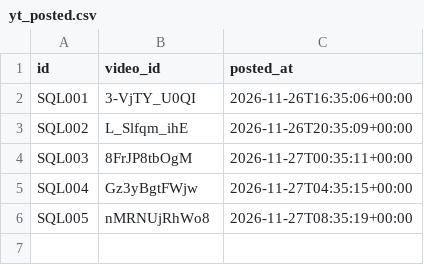
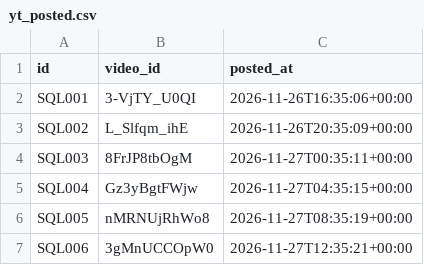
Before and after one commit to yavnish3/test_y_30sec, a CSV file: yt/yt_posted.csv, drawn as a sheet.

```diff
--- a/yt/yt_posted.csv
+++ b/yt/yt_posted.csv
@@ -6 +6,2 @@ SQL004,Gz3yBgtFWjw,2026-11-27T04:35:15+00:00
 SQL005,nMRNUjRhWo8,2026-11-27T08:35:19+00:00
+SQL006,3gMnUCCOpW0,2026-11-27T12:35:21+00:00
```
Also changed, not shown: 1 other file.
